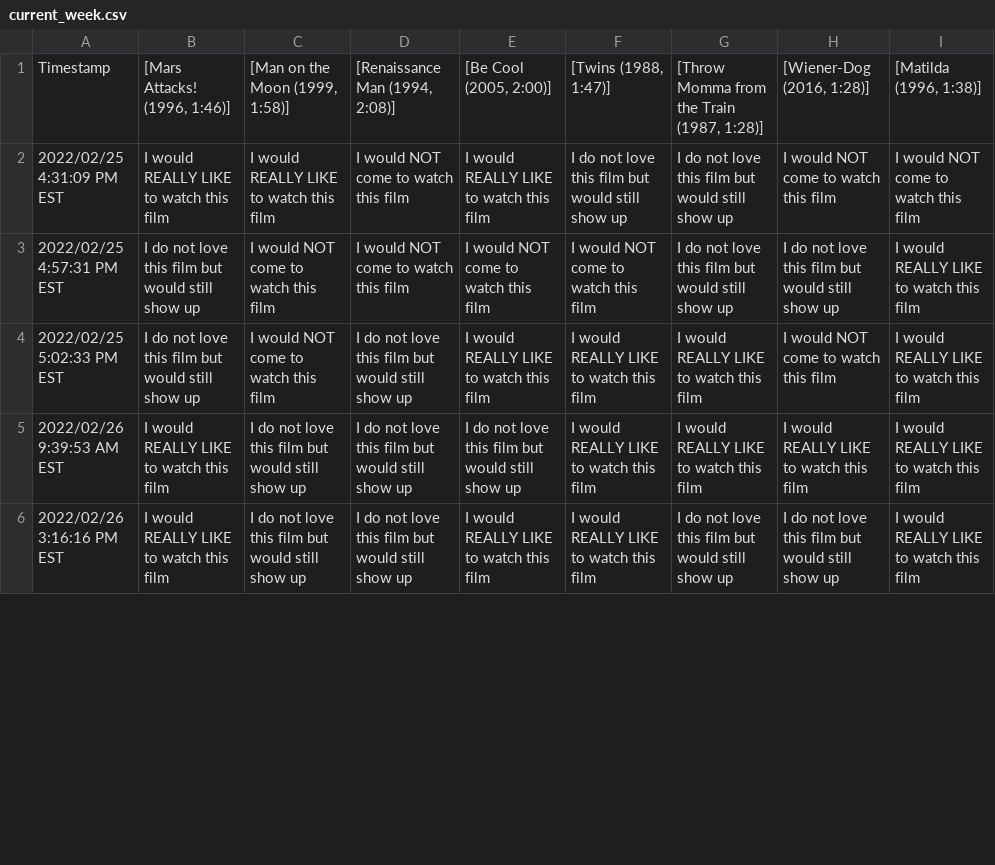
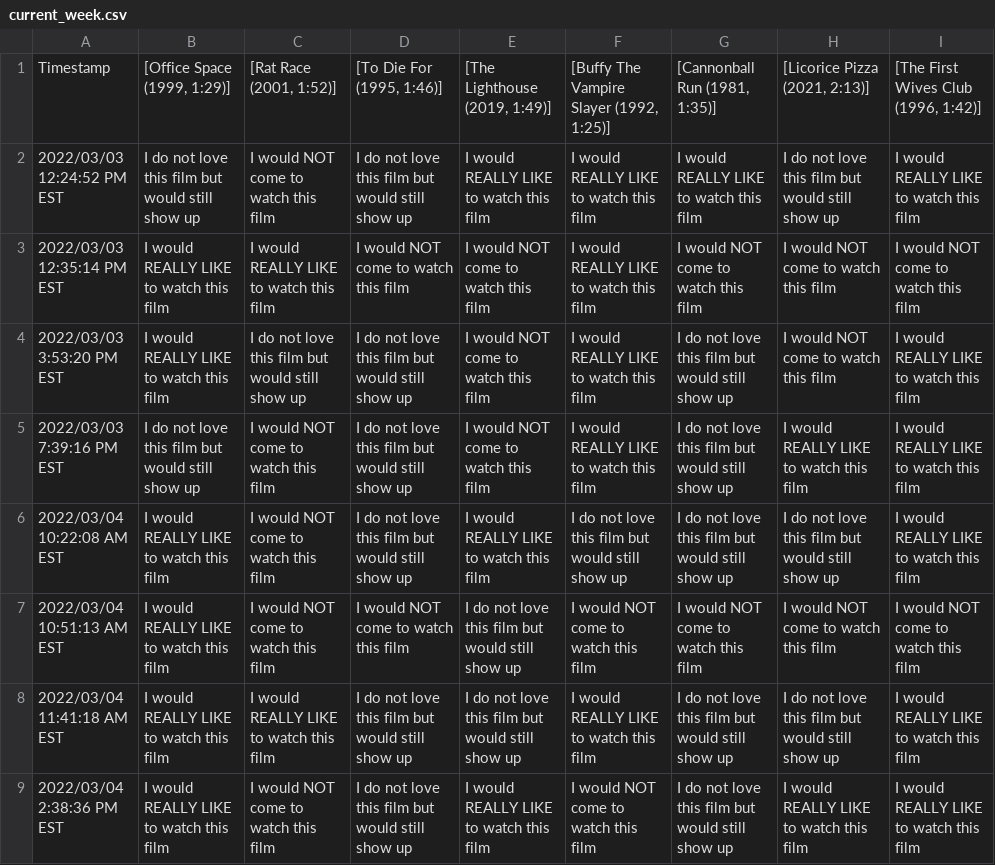
Before and after one commit to JCSzamosi/MovieNight, a CSV file: data/current_week.csv, drawn as a sheet; only a part is shown; the diff covers the shown part only.

```diff
--- a/data/current_week.csv
+++ b/data/current_week.csv
@@ -1,6 +1,9 @@
-"Timestamp"," [Mars Attacks! (1996, 1:46)]"," [Man on the Moon (1999, 1:58)]"," [Renaissance Man (1994, 2:08)]"," [Be Cool (2005, 2:00)]"," [Twins (1988, 1:47)]"," [Throw Momma from the Train (1987, 1:28)]"," [Wiener-Dog (2016, 1:28)]"," [Matilda (1996, 1:38)]"
-"2022/02/25 4:31:09 PM EST","I would REALLY LIKE to watch this film","I would REALLY LIKE to watch this film","I would NOT come to watch this film","I would REALLY LIKE to watch this film","I do not love this film but would still show up","I do not love this film but would still show up","I would NOT come to watch this film","I would NOT come to watch this film"
-"2022/02/25 4:57:31 PM EST","I do not love this film but would still show up","I would NOT come to watch this film","I would NOT come to watch this film","I would NOT come to watch this film","I would NOT come to watch this film","I do not love this film but would still show up","I do not love this film but would still show up","I would REALLY LIKE to watch this film"
-"2022/02/25 5:02:33 PM EST","I do not love this film but would still show up","I would NOT come to watch this film","I do not love this film but would still show up","I would REALLY LIKE to watch this film","I would REALLY LIKE to watch this film","I would REALLY LIKE to watch this film","I would NOT come to watch this film","I would REALLY LIKE to watch this film"
-"2022/02/26 9:39:53 AM EST","I would REALLY LIKE to watch this film","I do not love this film but would still show up","I do not love this film but would still show up","I do not love this film but would still show up","I would REALLY LIKE to watch this film","I would REALLY LIKE to watch this film","I would REALLY LIKE to watch this film","I would REALLY LIKE to watch this film"
-"2022/02/26 3:16:16 PM EST","I would REALLY LIKE to watch this film","I do not love this film but would still show up","I do not love this film but would still show up","I would REALLY LIKE to watch this film","I would REALLY LIKE to watch this film","I do not love this film but would still show up","I do not love this film but would still show up","I would REALLY LIKE to watch this film"
+"Timestamp"," [Office Space (1999, 1:29)]"," [Rat Race (2001, 1:52)]"," [To Die For (1995, 1:46)]"," [The Lighthouse (2019, 1:49)]"," [Buffy The Vampire Slayer (1992, 1:25)]"," [Cannonball Run (1981, 1:35)]"," [Licorice Pizza (2021, 2:13)]"," [The First Wives Club (1996, 1:42)]"
+"2022/03/03 12:24:52 PM EST","I do not love this film but would still show up","I would NOT come to watch this film","I do not love this film but would still show up","I would REALLY LIKE to watch this film","I would REALLY LIKE to watch this film","I would REALLY LIKE to watch this film","I do not love this film but would still show up","I would REALLY LIKE to watch this film"
+"2022/03/03 12:35:14 PM EST","I would REALLY LIKE to watch this film","I would REALLY LIKE to watch this film","I would NOT come to watch this film","I would NOT come to watch this film","I would REALLY LIKE to watch this film","I would NOT come to watch this film","I would NOT come to watch this film","I would NOT come to watch this film"
+"2022/03/03 3:53:20 PM EST","I would REALLY LIKE to watch this film","I do not love this film but would still show up","I do not love this film but would still show up","I would NOT come to watch this film","I would REALLY LIKE to watch this film","I do not love this film but would still show up","I would NOT come to watch this film","I would REALLY LIKE to watch this film"
+"2022/03/03 7:39:16 PM EST","I do not love this film but would still show up","I would NOT come to watch this film","I do not love this film but would still show up","I would NOT come to watch this film","I would REALLY LIKE to watch this film","I do not love this film but would still show up","I would REALLY LIKE to watch this film","I would REALLY LIKE to watch this film"
+"2022/03/04 10:22:08 AM EST","I would REALLY LIKE to watch this film","I would NOT come to watch this film","I do not love this film but would still show up","I would REALLY LIKE to watch this film","I do not love this film but would still show up","I do not love this film but would still show up","I do not love this film but would still show up","I would REALLY LIKE to watch this film"
+"2022/03/04 10:51:13 AM EST","I would REALLY LIKE to watch this film","I would NOT come to watch this film","I would NOT come to watch this film","I do not love this film but would still show up","I would NOT come to watch this film","I would NOT come to watch this film","I would NOT come to watch this film","I would NOT come to watch this film"
+"2022/03/04 11:41:18 AM EST","I would REALLY LIKE to watch this film","I would REALLY LIKE to watch this film","I do not love this film but would still show up","I do not love this film but would still show up","I would REALLY LIKE to watch this film","I do not love this film but would still show up","I do not love this film but would still show up","I would REALLY LIKE to watch this film"
+"2022/03/04 2:38:36 PM EST","I would REALLY LIKE to watch this film","I would NOT come to watch this film","I do not love this film but would still show up","I would REALLY LIKE to watch this film","I would NOT come to watch this film","I do not love this film but would still show up","I would REALLY LIKE to watch this film","I would REALLY LIKE to watch this film"
```
Also changed, not shown: 2 added rows, 3 removed rows and 14 edited cells elsewhere in this file, data/current_movies.csv, 3 other files.
